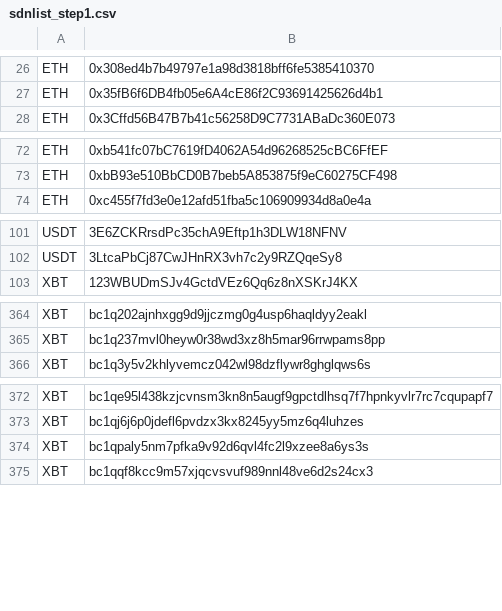
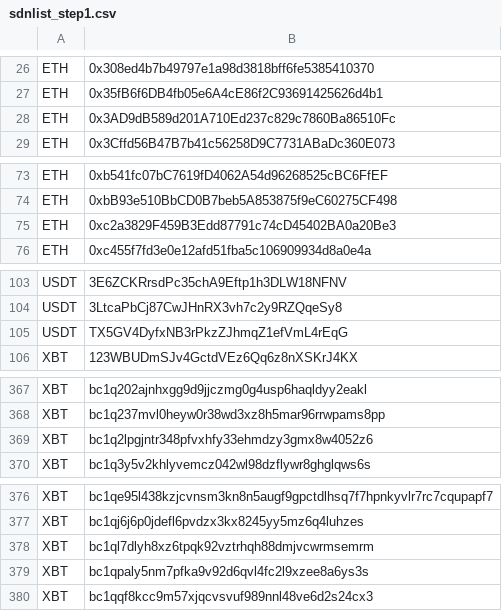
Before and after one commit to CYBAVO/Cryptocurrency_Sanction_List, a CSV file: sdnlist_step1.csv, drawn as a sheet; only a part is shown, gaps mark what is left out.

```diff
--- a/sdnlist_step1.csv
+++ b/sdnlist_step1.csv
@@ -27,2 +27,3 @@ ETH,0x308ed4b7b49797e1a98d3818bff6fe5385410370
 ETH,0x35fB6f6DB4fb05e6A4cE86f2C93691425626d4b1
+ETH,0x3AD9dB589d201A710Ed237c829c7860Ba86510Fc
 ETH,0x3Cffd56B47B7b41c56258D9C7731ABaDc360E073
@@ -73,2 +74,3 @@ ETH,0xb541fc07bC7619fD4062A54d96268525cBC6FfEF
 ETH,0xbB93e510BbCD0B7beb5A853875f9eC60275CF498
+ETH,0xc2a3829F459B3Edd87791c74cD45402BA0a20Be3
 ETH,0xc455f7fd3e0e12afd51fba5c106909934d8a0e4a
@@ -102,2 +104,3 @@ USDT,3E6ZCKRrsdPc35chA9Eftp1h3DLW18NFNV
 USDT,3LtcaPbCj87CwJHnRX3vh7c2y9RZQqeSy8
+USDT,TX5GV4DyfxNB3rPkzZJhmqZ1efVmL4rEqG
 XBT,123WBUDmSJv4GctdVEz6Qq6z8nXSKrJ4KX
@@ -365,2 +368,3 @@ XBT,bc1q202ajnhxgg9d9jjczmg0g4usp6haqldyy2eakl
 XBT,bc1q237mvl0heyw0r38wd3xz8h5mar96rrwpams8pp
+XBT,bc1q2lpgjntr348pfvxhfy33ehmdzy3gmx8w4052z6
 XBT,bc1q3y5v2khlyvemcz042wl98dzflywr8ghglqws6s
@@ -373,2 +377,3 @@ XBT,bc1qe95l438kzjcvnsm3kn8n5augf9gpctdlhsq7f7hpnkyvlr7rc7cqupapf7
 XBT,bc1qj6j6p0jdefl6pvdzx3kx8245yy5mz6q4luhzes
+XBT,bc1ql7dlyh8xz6tpqk92vztrhqh88dmjvcwrmsemrm
 XBT,bc1qpaly5nm7pfka9v92d6qvl4fc2l9xzee8a6ys3s
```
Also changed, not shown: sdnlist.csv, sdnlist_step2.csv, 1 other file.
